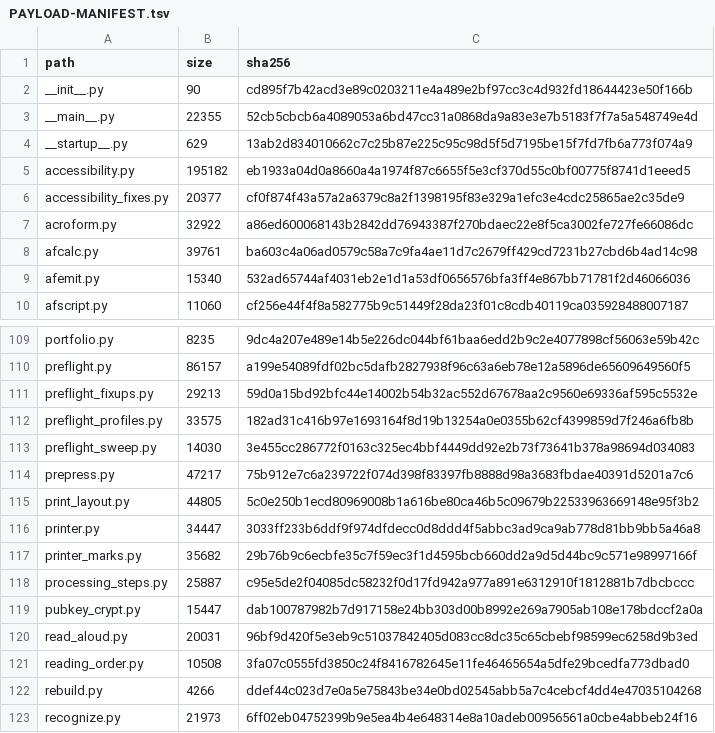
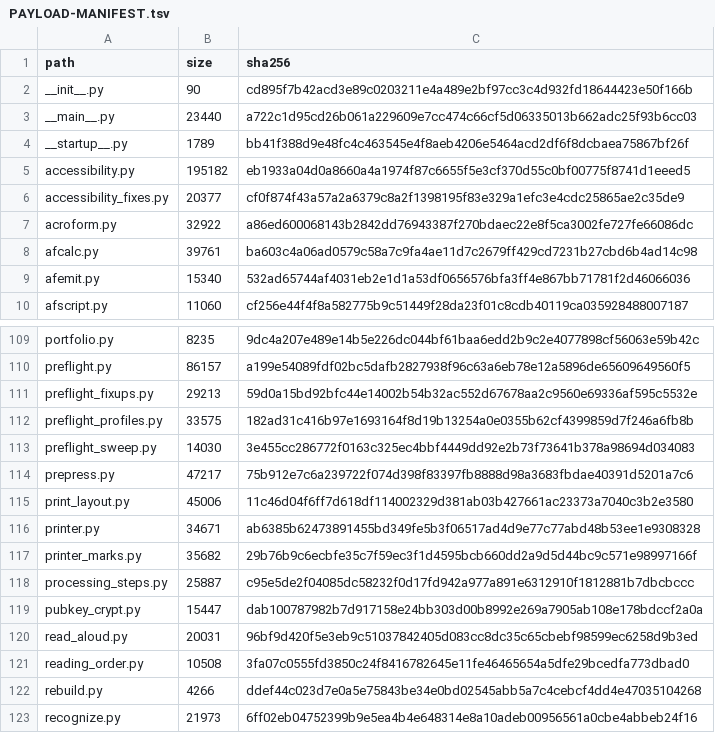
Before and after one commit to jasonulbright/Spectra-PDF, a TSV file: src/engine/PAYLOAD-MANIFEST.tsv, drawn as a sheet; only a part is shown, gaps mark what is left out.

```diff
--- a/src/engine/PAYLOAD-MANIFEST.tsv
+++ b/src/engine/PAYLOAD-MANIFEST.tsv
@@ -2,4 +2,4 @@ path	size	sha256
 __init__.py	90	cd895f7b42acd3e89c0203211e4a489e2bf97cc3c4d932fd18644423e50f166b
-__main__.py	22355	52cb5cbcb6a4089053a6bd47cc31a0868da9a83e3e7b5183f7f7a5a548749e4d
-__startup__.py	629	13ab2d834010662c7c25b87e225c95c98d5f5d7195be15f7fd7fb6a773f074a9
+__main__.py	23440	a722c1d95cd26b061a229609e7cc474c66cf5d06335013b662adc25f93b6cc03
+__startup__.py	1789	bb41f388d9e48fc4c463545e4f8aeb4206e5464acd2df6f8dcbaea75867bf26f
 accessibility.py	195182	eb1933a04d0a8660a4a1974f87c6655f5e3cf370d55c0bf00775f8741d1eeed5
@@ -114,4 +114,4 @@ preflight_sweep.py	14030	3e455cc286772f0163c325ec4bbf4449dd92e2b73f73641b378a986
 prepress.py	47217	75b912e7c6a239722f074d398f83397fb8888d98a3683fbdae40391d5201a7c6
-print_layout.py	44805	5c0e250b1ecd80969008b1a616be80ca46b5c09679b22533963669148e95f3b2
-printer.py	34447	3033ff233b6ddf9f974dfdecc0d8ddd4f5abbc3ad9ca9ab778d81bb9bb5a46a8
+print_layout.py	45006	11c46d04f6ff7d618df114002329d381ab03b427661ac23373a7040c3b2e3580
+printer.py	34671	ab6385b62473891455bd349fe5b3f06517ad4d9e77c77abd48b53ee1e9308328
 printer_marks.py	35682	29b76b9c6ecbfe35c7f59ec3f1d4595bcb660dd2a9d5d44bc9c571e98997166f
```
Also changed, not shown: 22 other files.
